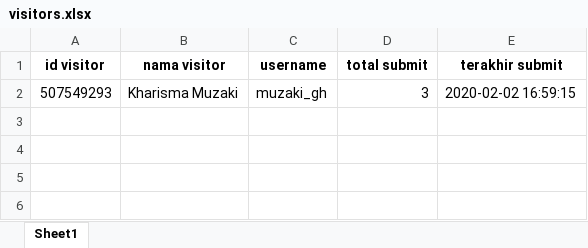
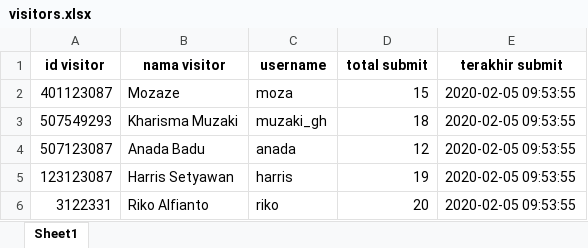
Before and after one commit to forderation/telkom-visit-ctb-bot, an Excel workbook: visitors.xlsx, sheet Sheet1, drawn as a sheet; values as stored, in another font and other column widths than the file's, no borders; addresses are those after the commit; the diff names each change by its address in the sheet, - before the commit and + after, or states it on an @@ line.

```diff
--- a/visitors.xlsx (sheet Sheet1)
+++ b/visitors.xlsx (sheet Sheet1)
+row 2: 401123087 | Mozaze | moza | 15 | 2020-02-05 09:53:55
-D3 (total submit): 3
+D3 (total submit): 18
-E3 (terakhir submit): 2020-02-02 16:59:15
+E3 (terakhir submit): 2020-02-05 09:53:55
+row 4: 507123087 | Anada Badu | anada | 12 | 2020-02-05 09:53:55
+row 5: 123123087 | Harris Setyawan | harris | 19 | 2020-02-05 09:53:55
+row 6: 3122331 | Riko Alfianto | riko | 20 | 2020-02-05 09:53:55
```
Also changed, not shown: 3 other files.
